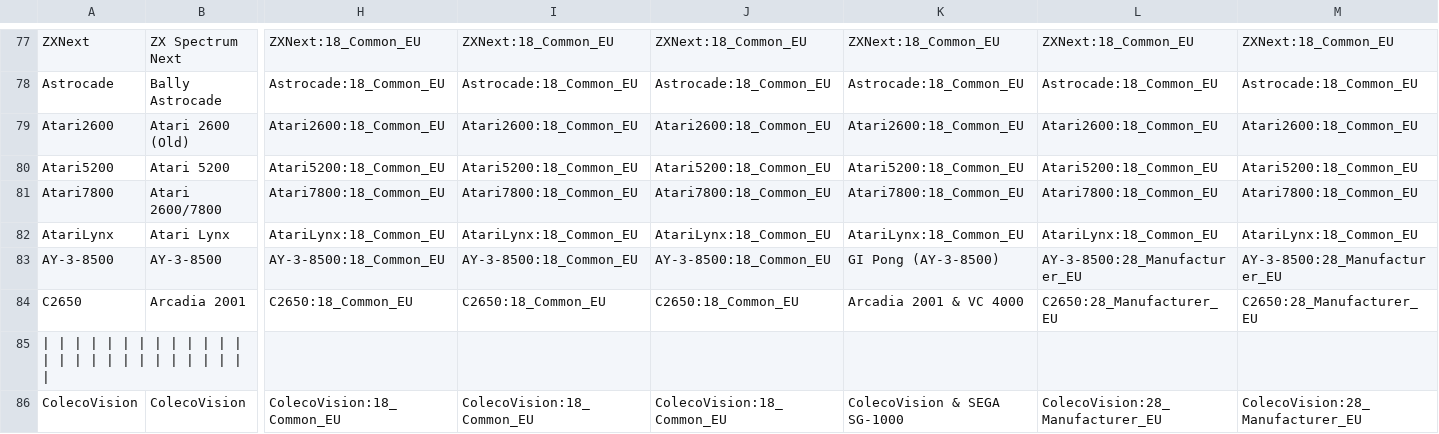
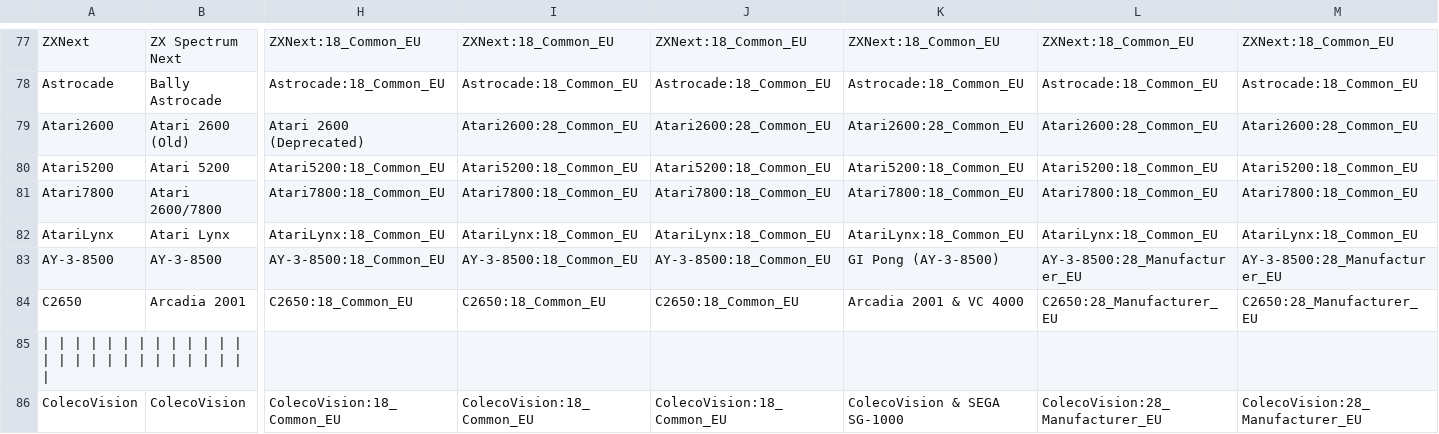
Before and after one commit to ThreepwoodLeBrush/Names_MiSTer, a CSV file: names.csv, drawn as a sheet; only a part is shown, gaps mark what is left out; the diff covers the shown part only; the diff names each change by its address in the sheet, - before the commit and + after, or states it on an @@ line.

Commit message:
Updated naming of Atari 2600
The original Atari 2600 core is deprecated and named as such. It is superseded by the newer Atari 2600/7800 core.

```diff
--- a/names.csv
+++ b/names.csv
-H79: Atari2600:18_Common_EU
+H79: Atari 2600 (Deprecated)
-I79: Atari2600:18_Common_EU
+I79: Atari2600:28_Common_EU
-J79: Atari2600:18_Common_EU
+J79: Atari2600:28_Common_EU
-K79: Atari2600:18_Common_EU
+K79: Atari2600:28_Common_EU
-L79: Atari2600:18_Common_EU
+L79: Atari2600:28_Common_EU
-M79: Atari2600:18_Common_EU
+M79: Atari2600:28_Common_EU
```
Also changed, not shown: 1 edited cell elsewhere in this file.
